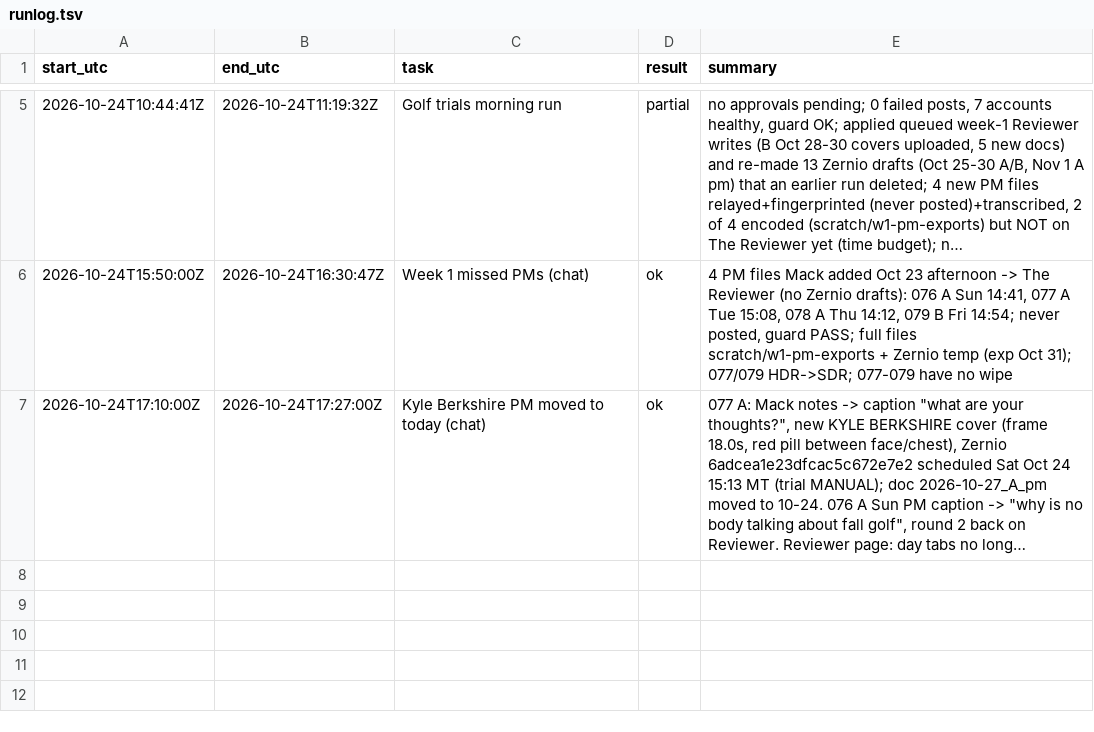
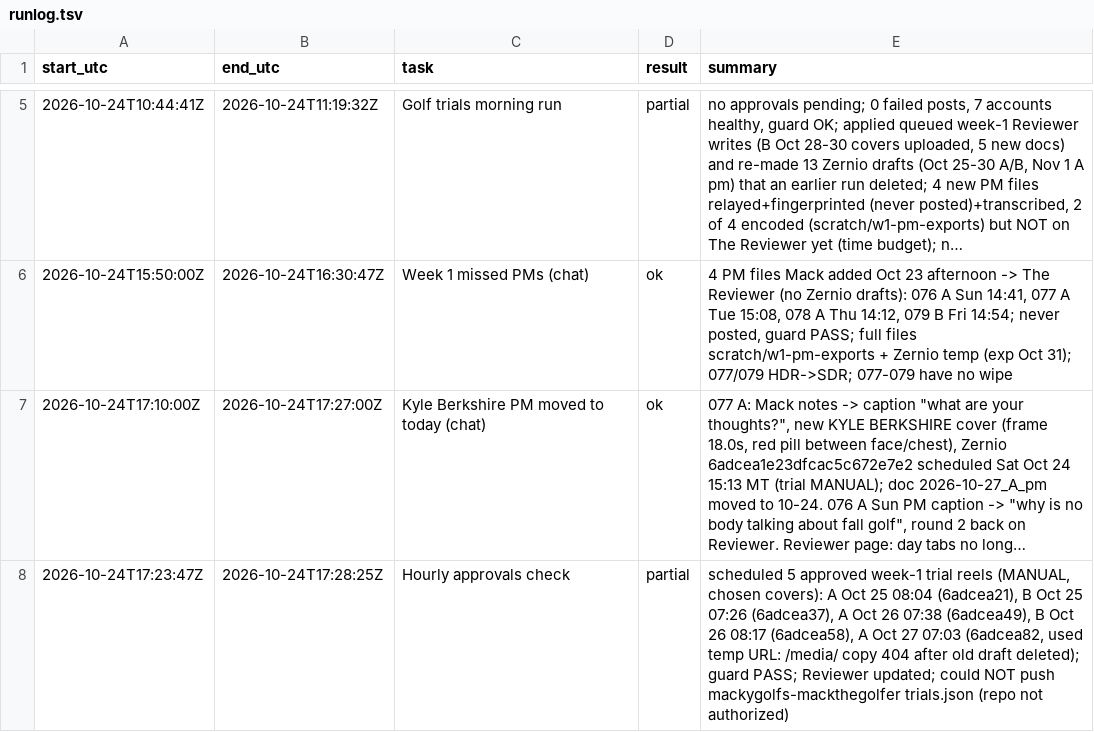
Before and after one commit to mack-fitz/clips, a TSV file: state/runlog.tsv, drawn as a sheet; only a part is shown, gaps mark what is left out; long unchanged cells end in …; the diff names each change by its address in the sheet, - before the commit and + after, or states it on an @@ line.

```diff
--- a/state/runlog.tsv
+++ b/state/runlog.tsv
+row 8: 2026-10-24T17:23:47Z | 2026-10-24T17:28:25Z | Hourly approvals check | partial | scheduled 5 approved week-1 trial reels (MANUAL, chosen covers): A Oct 25 08:04 (6adcea21), B Oct 25 07:26 (6adcea37), A Oct 26 07:38 (6adcea49), B Oct 26 08:17 (6adcea58), A Oct 27 07:03 (6adcea82, used temp URL: /media/ copy 404 after old draft deleted); guard PASS; Reviewer updated; could NOT push mackygolfs-mackthegolfer trials.json (repo not authorized)
```
